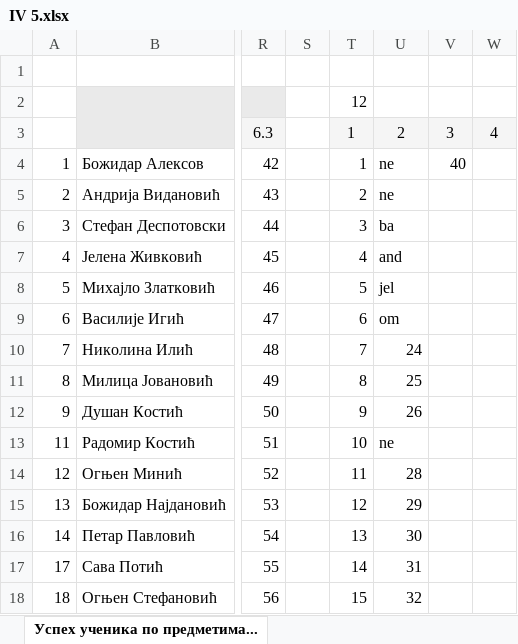
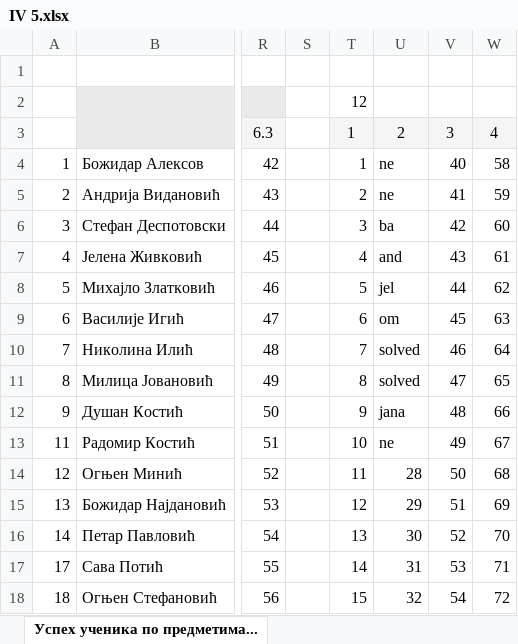
Before and after one commit to itgimpi/math, an Excel workbook: 09zbirka/IV 5.xlsx, sheet Успех ученика по предметима..., drawn as a sheet; only a part is shown, gaps mark what is left out; values as stored, in another font and other column widths than the file's, no borders; the diff covers the shown part only; the diff names each change by its address in the sheet, - before the commit and + after, or states it on an @@ line.

Commit message:
Update IV 5.xlsx

```diff
--- a/09zbirka/IV 5.xlsx (sheet Успех ученика по предметима...)
+++ b/09zbirka/IV 5.xlsx (sheet Успех ученика по предметима...)
-W4: (empty)
+W4: 58
-V5: (empty)
+V5: 41
-W5: (empty)
+W5: 59
-V6: (empty)
+V6: 42
-W6: (empty)
+W6: 60
-V7: (empty)
+V7: 43
-W7: (empty)
+W7: 61
-V8: (empty)
+V8: 44
-W8: (empty)
+W8: 62
-V9: (empty)
+V9: 45
-W9: (empty)
+W9: 63
-U10: 24
+U10: solved
-V10: (empty)
+V10: 46
-W10: (empty)
+W10: 64
-U11: 25
+U11: solved
-V11: (empty)
+V11: 47
-W11: (empty)
+W11: 65
-U12: 26
+U12: jana
-V12: (empty)
+V12: 48
-W12: (empty)
+W12: 66
-V13: (empty)
+V13: 49
-W13: (empty)
+W13: 67
-V14: (empty)
+V14: 50
-W14: (empty)
+W14: 68
-V15: (empty)
+V15: 51
-W15: (empty)
+W15: 69
-V16: (empty)
+V16: 52
-W16: (empty)
+W16: 70
-V17: (empty)
+V17: 53
-W17: (empty)
+W17: 71
-V18: (empty)
+V18: 54
-W18: (empty)
+W18: 72
```
Also changed, not shown: 7 added rows and 18 edited cells elsewhere in this sheet.
